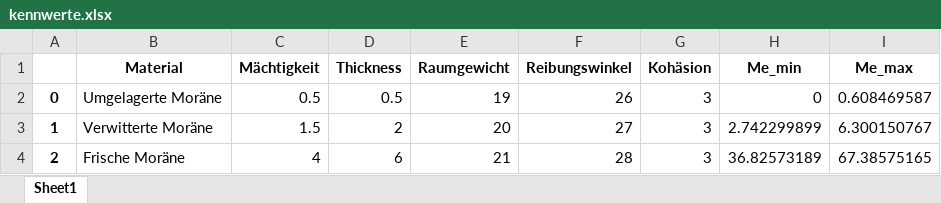
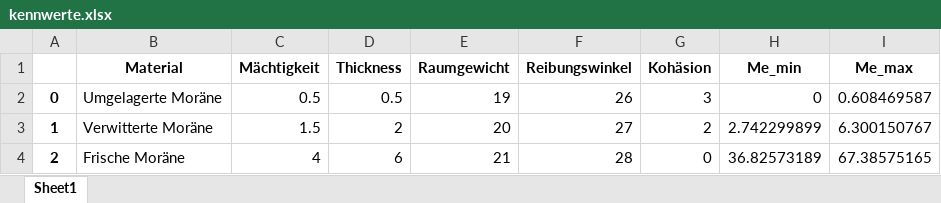
Before and after one commit to cebe01/baupy, an Excel workbook: kennwerte.xlsx, sheet Sheet1, drawn as a sheet; values as stored, in another font and other column widths than the file's, no borders; the diff names each change by its address in the sheet, - before the commit and + after, or states it on an @@ line.

```diff
--- a/kennwerte.xlsx (sheet Sheet1)
+++ b/kennwerte.xlsx (sheet Sheet1)
-G3 (Kohäsion): 3
+G3 (Kohäsion): 2
-G4 (Kohäsion): 3
+G4 (Kohäsion): 0
```
Also changed, not shown: 2 other files.
